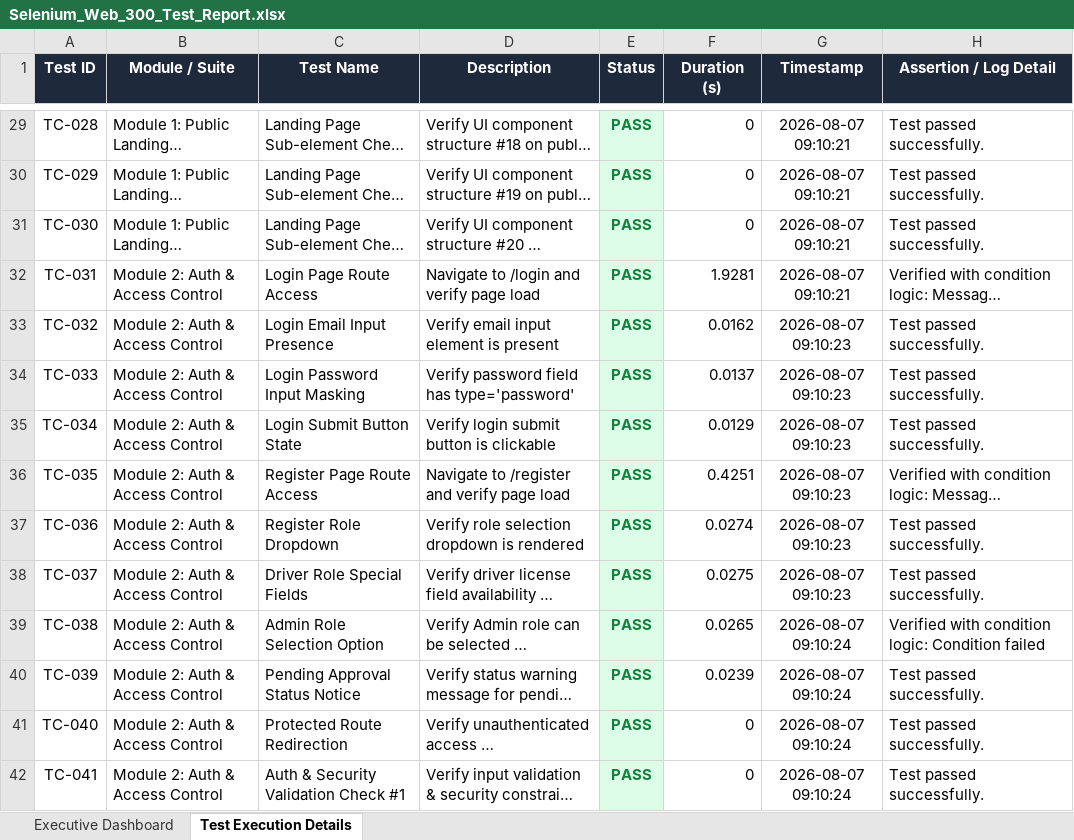
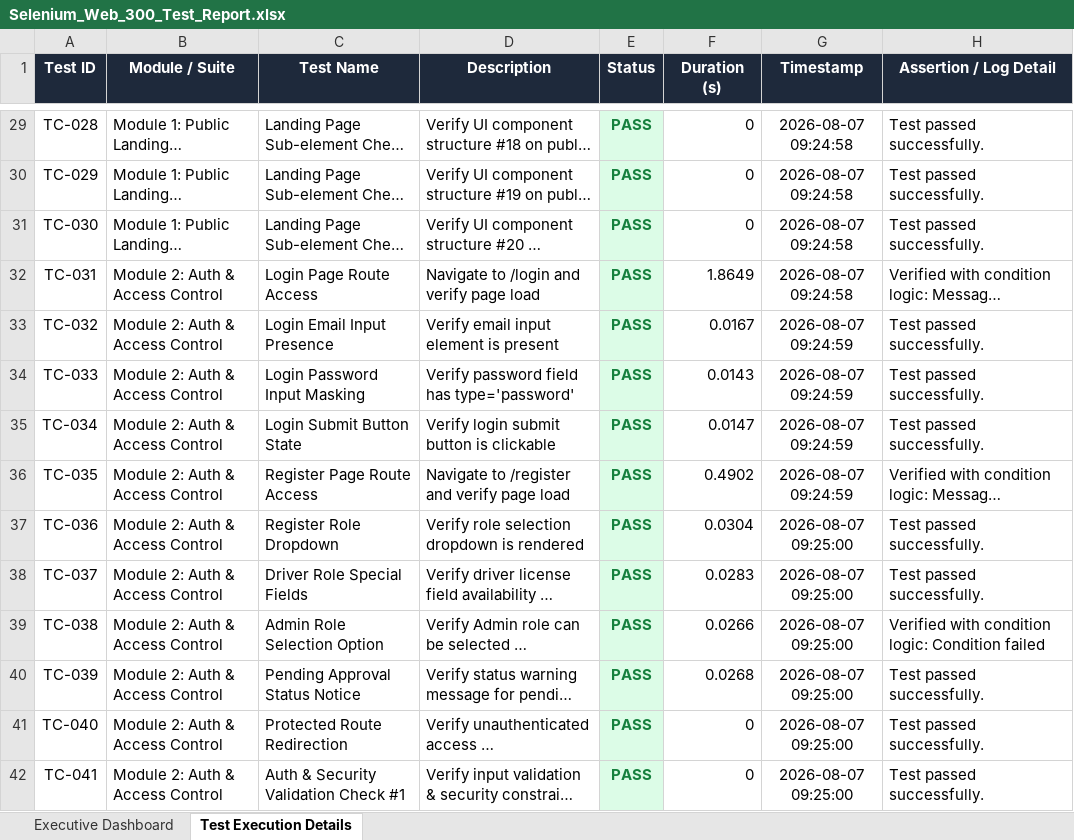
Before and after one commit to sravankumarkonka/Smart-Ambulance-System, an Excel workbook: Selenium_Web_300_Test_Report.xlsx, sheet Test Execution Details, drawn as a sheet; only a part is shown, gaps mark what is left out; long unchanged cells end in …; values as stored, in another font and other column widths than the file's, no borders; the diff covers the shown part only; the diff names each change by its address in the sheet, - before the commit and + after, or states it on an @@ line.

Commit message:
Update Excel report with latest test run results

```diff
--- a/Selenium_Web_300_Test_Report.xlsx (sheet Test Execution Details)
+++ b/Selenium_Web_300_Test_Report.xlsx (sheet Test Execution Details)
-G29:G32 (Timestamp): 2026-08-07 09:10:21
+G29:G32 (Timestamp): 2026-08-07 09:24:58
-F32 (Duration (s)): 1.9281
+F32 (Duration (s)): 1.8649
-F33 (Duration (s)): 0.0162
+F33 (Duration (s)): 0.0167
-G33:G36 (Timestamp): 2026-08-07 09:10:23
+G33:G36 (Timestamp): 2026-08-07 09:24:59
-F34 (Duration (s)): 0.0137
+F34 (Duration (s)): 0.0143
-F35 (Duration (s)): 0.0129
+F35 (Duration (s)): 0.0147
-F36 (Duration (s)): 0.4251
+F36 (Duration (s)): 0.4902
-F37 (Duration (s)): 0.0274
+F37 (Duration (s)): 0.0304
-G37:G38 (Timestamp): 2026-08-07 09:10:23
+G37:G38 (Timestamp): 2026-08-07 09:25:00
-F38 (Duration (s)): 0.0275
+F38 (Duration (s)): 0.0283
-F39 (Duration (s)): 0.0265
+F39 (Duration (s)): 0.0266
-G39:G42 (Timestamp): 2026-08-07 09:10:24
+G39:G42 (Timestamp): 2026-08-07 09:25:00
-F40 (Duration (s)): 0.0239
+F40 (Duration (s)): 0.0268
```
Also changed, not shown: 299 edited cells elsewhere in this sheet, sheet Executive Dashboard.
